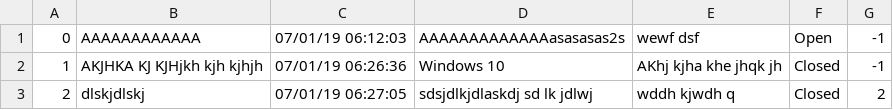
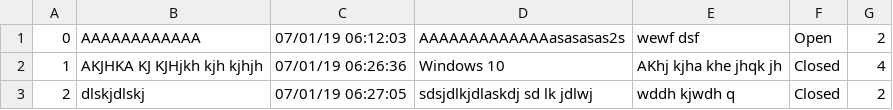
Before and after one commit to SerjiVutinss/BugReportApp, a CSV file: Server/resources/bugreports.csv, drawn as a sheet.

```diff
--- a/Server/resources/bugreports.csv
+++ b/Server/resources/bugreports.csv
@@ -1,3 +1,3 @@
-0;AAAAAAAAAAAA;07/01/19 06:12:03;AAAAAAAAAAAAAasasasas2s;wewf dsf;Open;-1
-1;AKJHKA KJ KJHjkh kjh kjhjh;07/01/19 06:26:36;Windows 10;AKhj kjha khe jhqk jh;Closed;-1
+0;AAAAAAAAAAAA;07/01/19 06:12:03;AAAAAAAAAAAAAasasasas2s;wewf dsf;Open;2
+1;AKJHKA KJ KJHjkh kjh kjhjh;07/01/19 06:26:36;Windows 10;AKhj kjha khe jhqk jh;Closed;4
 2;dlskjdlskj;07/01/19 06:27:05;sdsjdlkjdlaskdj sd lk jdlwj;wddh kjwdh q;Closed;2
```
Also changed, not shown: 13 other files.
